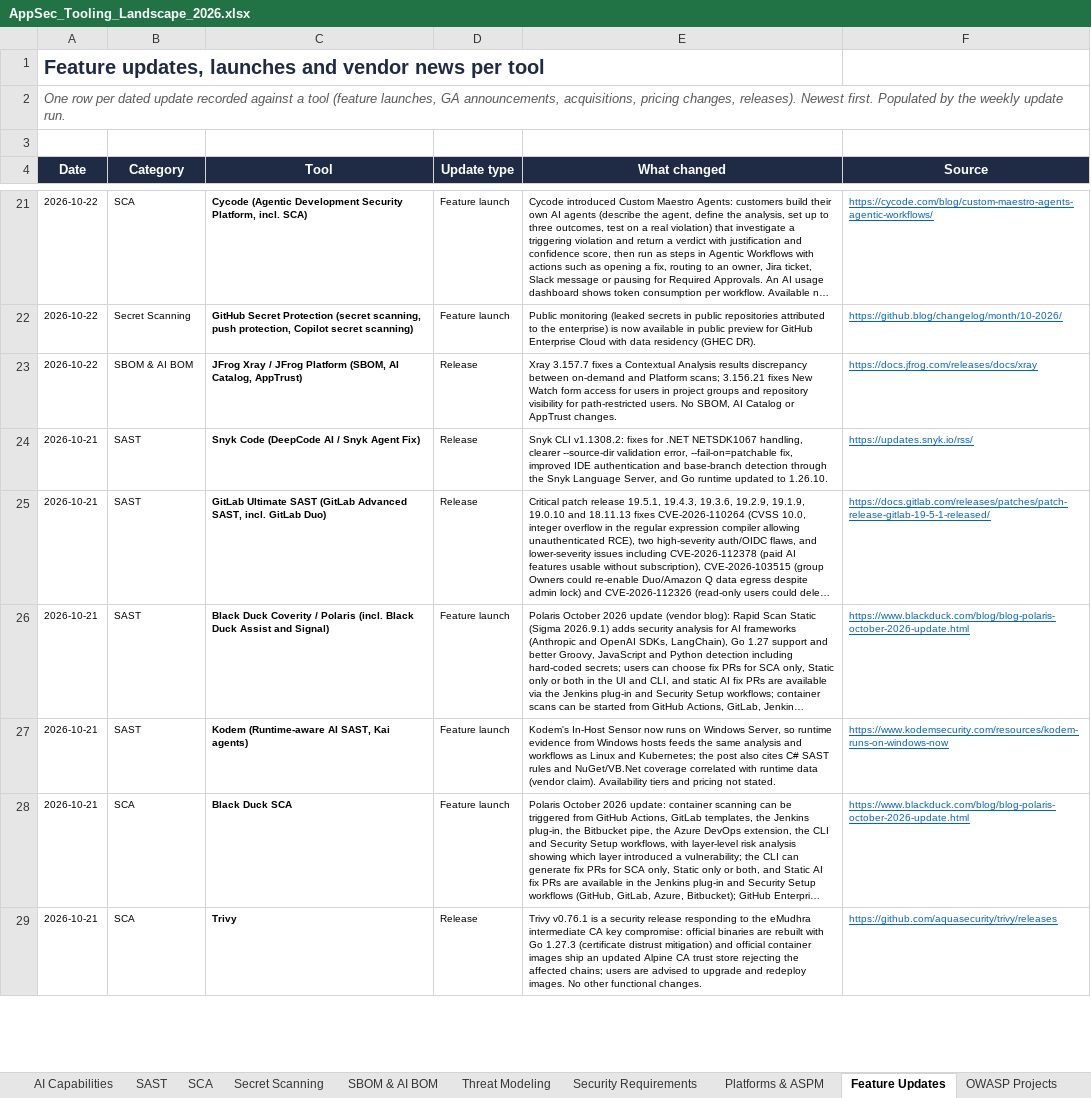
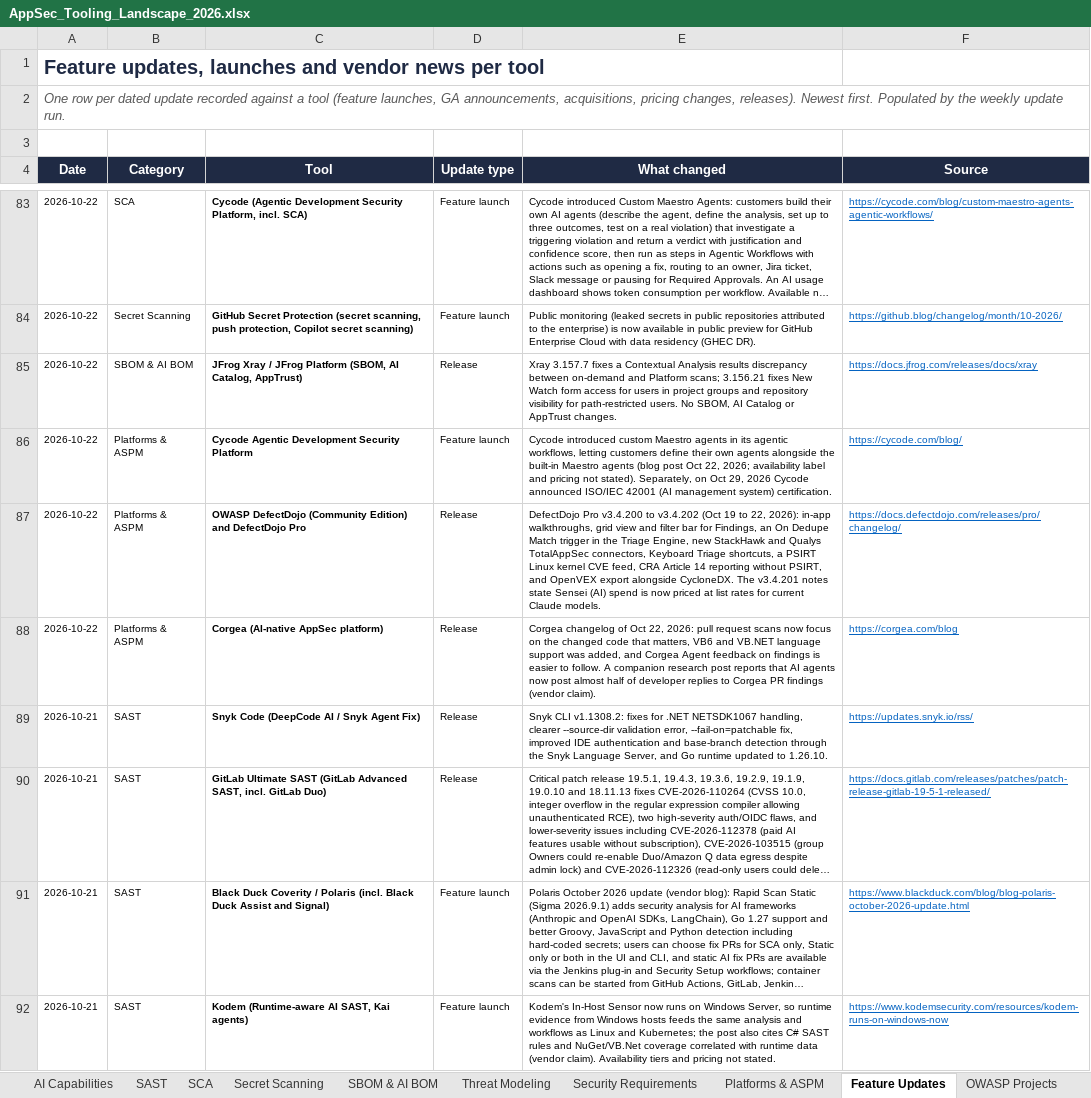
Before and after one commit to yashwanthgk88/appsec-tooling-landscape, an Excel workbook: AppSec_Tooling_Landscape_2026.xlsx, sheet Feature Updates, drawn as a sheet; only a part is shown, gaps mark what is left out; the shorter side is filled out with more unchanged rows; long unchanged cells end in …; values as stored, in another font and other column widths than the file's, no borders; charts and pictures not drawn; the diff covers the shown part only; the diff names each change by its address in the sheet, - before the commit and + after, or states it on an @@ line.

```diff
--- a/AppSec_Tooling_Landscape_2026.xlsx (sheet Feature Updates)
+++ b/AppSec_Tooling_Landscape_2026.xlsx (sheet Feature Updates)
+row 86: 2026-10-22 | Platforms & ASPM | Cycode Agentic Development Security Platform | Feature launch | Cycode introduced custom Maestro agents in its agentic workflows, letting customers define their own agents alongside the built-in Maestro agents (blog post Oct 22, 2026; availability label and pricing not stated). Separately, on Oct 29, 2026 Cycode announced ISO/IEC 42001 (AI management system) certification. | https://cycode.com/blog/
+row 87: 2026-10-22 | Platforms & ASPM | OWASP DefectDojo (Community Edition) and DefectDojo Pro | Release | DefectDojo Pro v3.4.200 to v3.4.202 (Oct 19 to 22, 2026): in-app walkthroughs, grid view and filter bar for Findings, an On Dedupe Match trigger in the Triage Engine, new StackHawk and Qualys TotalAppSec connectors, Keyboard Triage shortcuts, a PSIRT Linux kernel CVE feed, CRA Article 14 reporting without PSIRT, and OpenVEX export alongside CycloneDX. The v3.4.201 notes state Sensei (AI) spend is now priced at list rates for current Claude models. | https://docs.defectdojo.com/releases/pro/changelog/
+row 88: 2026-10-22 | Platforms & ASPM | Corgea (AI-native AppSec platform) | Release | Corgea changelog of Oct 22, 2026: pull request scans now focus on the changed code that matters, VB6 and VB.NET language support was added, and Corgea Agent feedback on findings is easier to follow. A companion research post reports that AI agents now post almost half of developer replies to Corgea PR findings (vendor claim). | https://corgea.com/blog
```
Also changed, not shown: 76 added rows and 12 removed rows elsewhere in this sheet, sheet AI Capabilities, sheet Platforms & ASPM, sheet Secret Scanning, sheet SBOM & AI BOM, sheet SAST, sheet SCA, 5 more sheets, 8 other files.
